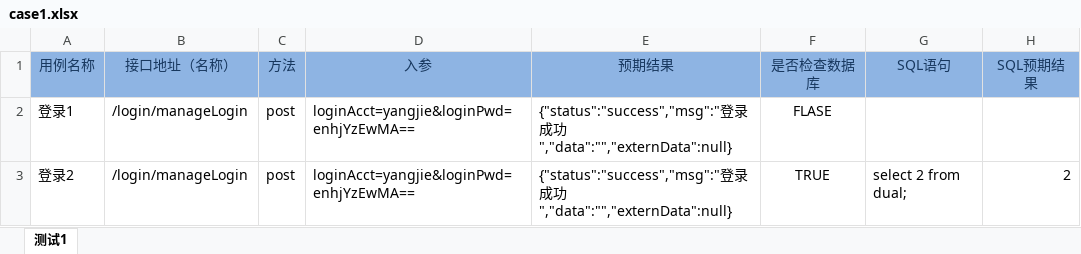
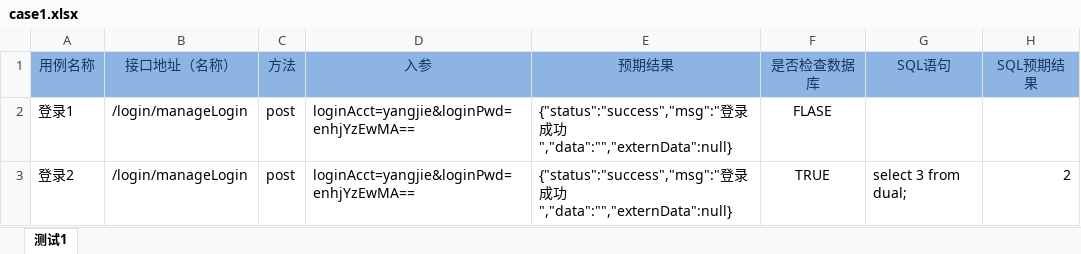
Before and after one commit to r455678/HTTPAUTOTESTLibrary, an Excel workbook: case1.xlsx, sheet 测试1, drawn as a sheet; values as stored, in another font and other column widths than the file's, no borders; the diff names each change by its address in the sheet, - before the commit and + after, or states it on an @@ line.

```diff
--- a/case1.xlsx (sheet 测试1)
+++ b/case1.xlsx (sheet 测试1)
-G3 (SQL语句): select 2 from dual;
+G3 (SQL语句): select 3 from dual;
```
Also changed, not shown: 4 other files.
